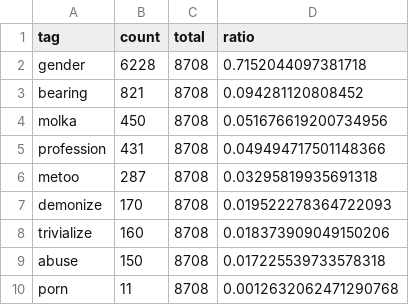
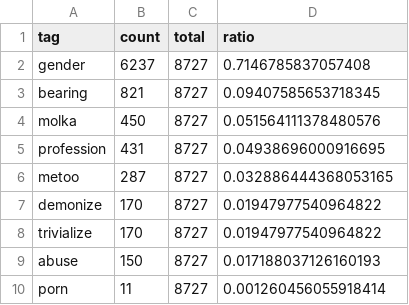
Before and after one commit to newshunter12/done-it-again, a CSV file: _data/stats_freq_tags.csv, drawn as a sheet.

```diff
--- a/_data/stats_freq_tags.csv
+++ b/_data/stats_freq_tags.csv
@@ -1,10 +1,10 @@
 tag,count,total,ratio
-gender,6228,8708,0.7152044097381718
-bearing,821,8708,0.094281120808452
-molka,450,8708,0.051676619200734956
-profession,431,8708,0.049494717501148366
-metoo,287,8708,0.03295819935691318
-demonize,170,8708,0.019522278364722093
-trivialize,160,8708,0.018373909049150206
-abuse,150,8708,0.017225539733578318
-porn,11,8708,0.0012632062471290768
+gender,6237,8727,0.7146785837057408
+bearing,821,8727,0.09407585653718345
+molka,450,8727,0.051564111378480576
+profession,431,8727,0.04938696000916695
+metoo,287,8727,0.032886444368053165
+demonize,170,8727,0.01947977540964822
+trivialize,170,8727,0.01947977540964822
+abuse,150,8727,0.017188037126160193
+porn,11,8727,0.001260456055918414
```
Also changed, not shown: _data/stats.csv, _data/stats_best_cps.csv, 2 other files.
